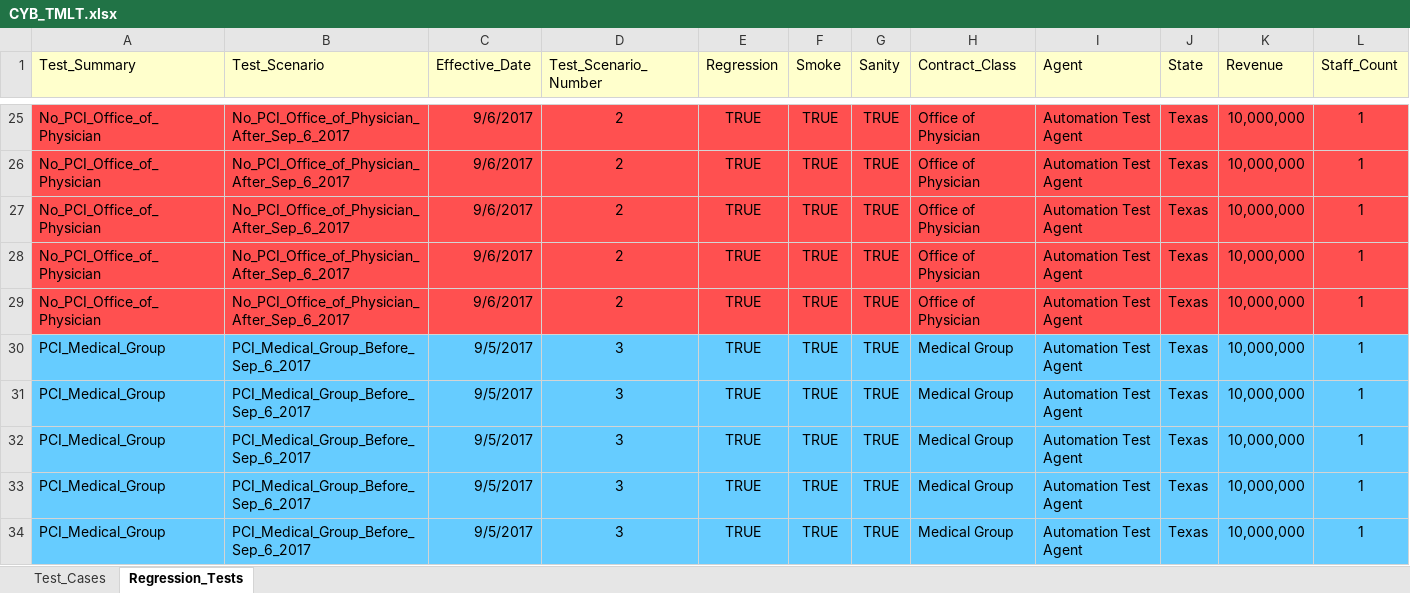
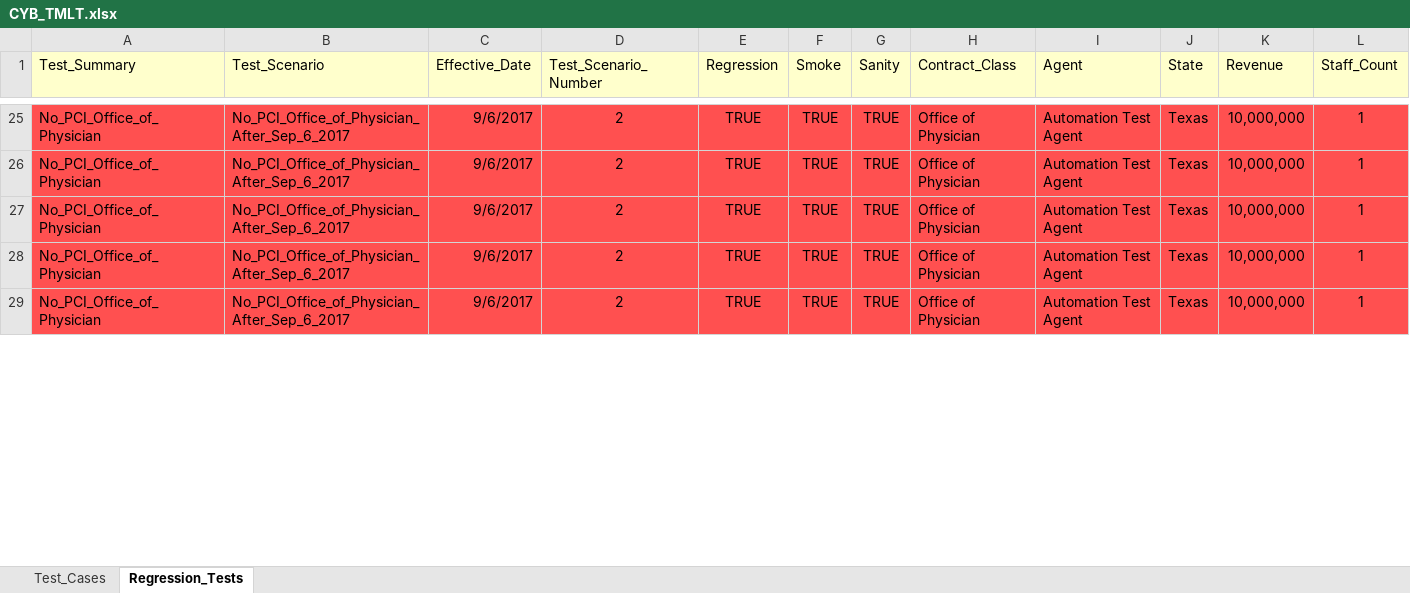
Before and after one commit to kenito2050/Python-Page-Object-Framework-Example, an Excel workbook: utilities/Excel_Sheets/Products/CYB_TMLT.xlsx, sheet Regression_Tests, drawn as a sheet; only a part is shown, gaps mark what is left out; values as stored, in another font and other column widths than the file's, no borders; rows hold the shown columns only; the diff covers the shown part only; the diff names each change by its address in the sheet, - before the commit and + after, or states it on an @@ line.

```diff
--- a/utilities/Excel_Sheets/Products/CYB_TMLT.xlsx (sheet Regression_Tests)
+++ b/utilities/Excel_Sheets/Products/CYB_TMLT.xlsx (sheet Regression_Tests)
-row 30: PCI_Medical_Group | PCI_Medical_Group_Before_Sep_6_2017 | 9/5/2017 | 3 | TRUE | TRUE | TRUE | Medical Group | Automation Test Agent | Texas | 10,000,000 | 1
-row 31: PCI_Medical_Group | PCI_Medical_Group_Before_Sep_6_2017 | 9/5/2017 | 3 | TRUE | TRUE | TRUE | Medical Group | Automation Test Agent | Texas | 10,000,000 | 1
-row 32: PCI_Medical_Group | PCI_Medical_Group_Before_Sep_6_2017 | 9/5/2017 | 3 | TRUE | TRUE | TRUE | Medical Group | Automation Test Agent | Texas | 10,000,000 | 1
-row 33: PCI_Medical_Group | PCI_Medical_Group_Before_Sep_6_2017 | 9/5/2017 | 3 | TRUE | TRUE | TRUE | Medical Group | Automation Test Agent | Texas | 10,000,000 | 1
-row 34: PCI_Medical_Group | PCI_Medical_Group_Before_Sep_6_2017 | 9/5/2017 | 3 | TRUE | TRUE | TRUE | Medical Group | Automation Test Agent | Texas | 10,000,000 | 1
```
Also changed, not shown: 21 removed rows and 12 edited cells elsewhere in this sheet, sheet Test_Cases, 2 other files.
